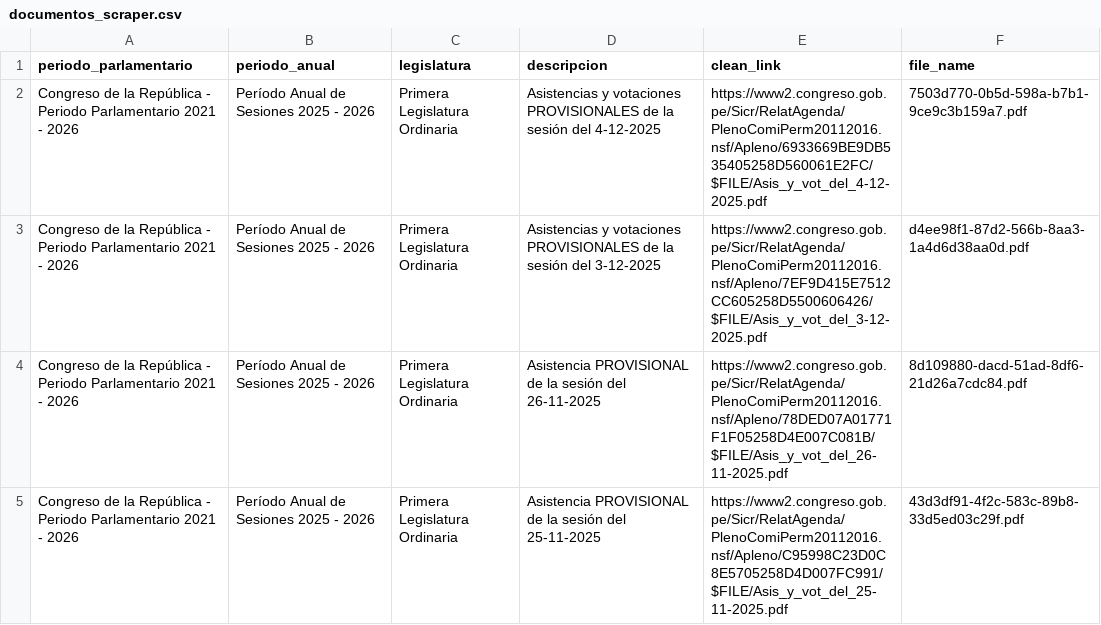
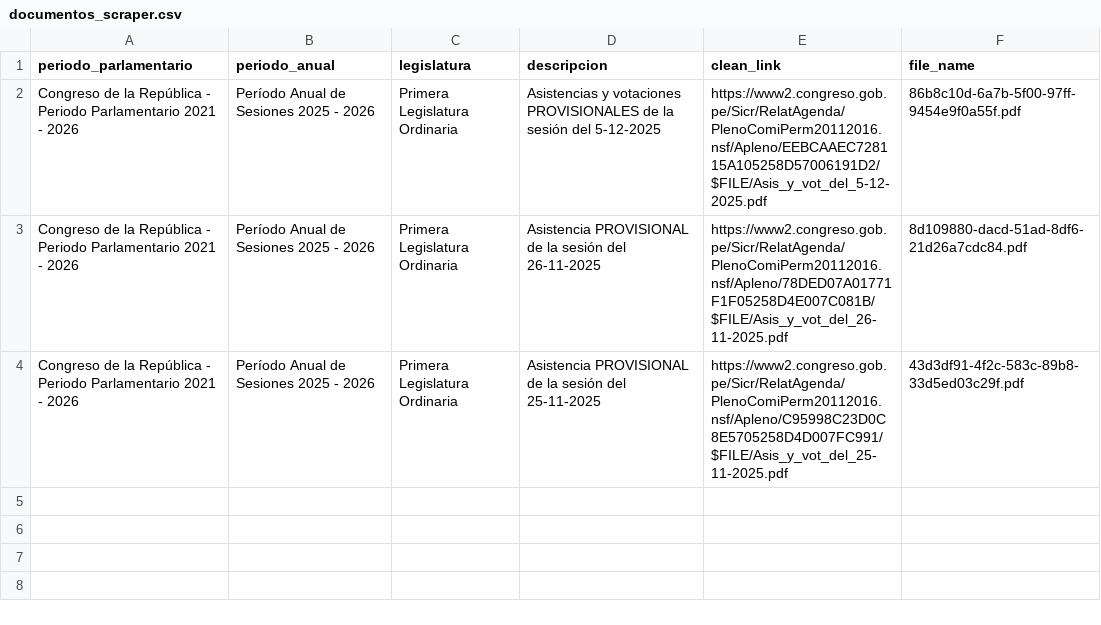
Before and after one commit to NahumFGz/parliament-voting-web, a CSV file: notebooks/scraping/data/documentos_scraper.csv, drawn as a sheet.

```diff
--- a/notebooks/scraping/data/documentos_scraper.csv
+++ b/notebooks/scraping/data/documentos_scraper.csv
@@ -1,4 +1,3 @@
 periodo_parlamentario,periodo_anual,legislatura,descripcion,clean_link,file_name
-Congreso de la República - Periodo Parlamentario 2021 - 2026,Período Anual de Sesiones 2025 - 2026,Primera Legislatura Ordinaria,Asistencias y votaciones PROVISIONALES de la sesión del 4-12-2025,https://www2.congreso.gob.pe/Sicr/RelatAgenda/PlenoComiPerm20112016.nsf/Apleno/6933669BE9DB535405258D560061E2FC/$FILE/Asis_y_vot_del_4-12-2025.pdf,7503d770-0b5d-598a-b7b1-9ce9c3b159a7.pdf
-Congreso de la República - Periodo Parlamentario 2021 - 2026,Período Anual de Sesiones 2025 - 2026,Primera Legislatura Ordinaria,Asistencias y votaciones PROVISIONALES de la sesión del 3-12-2025,https://www2.congreso.gob.pe/Sicr/RelatAgenda/PlenoComiPerm20112016.nsf/Apleno/7EF9D415E7512CC605258D5500606426/$FILE/Asis_y_vot_del_3-12-2025.pdf,d4ee98f1-87d2-566b-8aa3-1a4d6d38aa0d.pdf
+Congreso de la República - Periodo Parlamentario 2021 - 2026,Período Anual de Sesiones 2025 - 2026,Primera Legislatura Ordinaria,Asistencias y votaciones PROVISIONALES de la sesión del 5-12-2025,https://www2.congreso.gob.pe/Sicr/RelatAgenda/PlenoComiPerm20112016.nsf/Apleno/EEBCAAEC728115A105258D57006191D2/$FILE/Asis_y_vot_del_5-12-2025.pdf,86b8c10d-6a7b-5f00-97ff-9454e9f0a55f.pdf
 Congreso de la República - Periodo Parlamentario 2021 - 2026,Período Anual de Sesiones 2025 - 2026,Primera Legislatura Ordinaria,Asistencia PROVISIONAL de la sesión del 26-11-2025,https://www2.congreso.gob.pe/Sicr/RelatAgenda/PlenoComiPerm20112016.nsf/Apleno/78DED07A01771F1F05258D4E007C081B/$FILE/Asis_y_vot_del_26-11-2025.pdf,8d109880-dacd-51ad-8df6-21d26a7cdc84.pdf
```
Also changed, not shown: notebooks/scraping/data/documentos_historico.csv, 4 other files.
